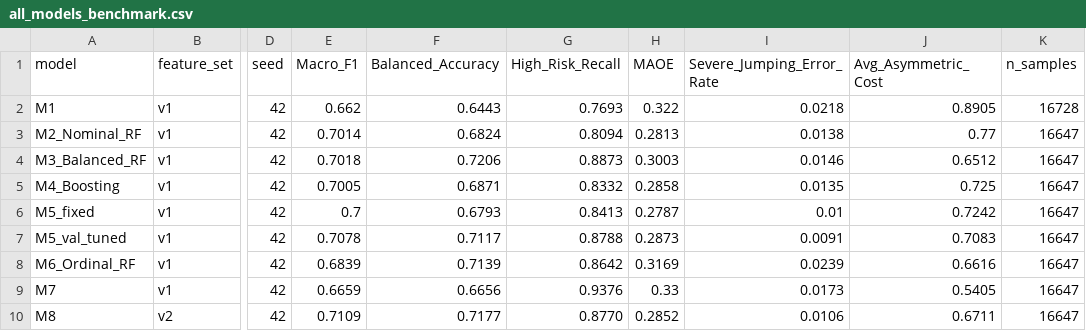
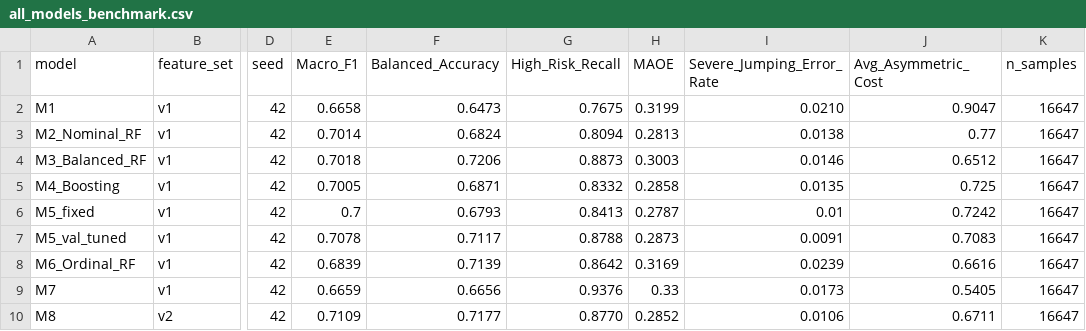
Before and after one commit to baiyizhuoait-ui/HazeGuard-KL, a CSV file: models/all_models_benchmark.csv, drawn as a sheet; only a part is shown, gaps mark what is left out; the diff names each change by its address in the sheet, - before the commit and + after, or states it on an @@ line.

```diff
--- a/models/all_models_benchmark.csv
+++ b/models/all_models_benchmark.csv
-E2 (Macro_F1): 0.662
+E2 (Macro_F1): 0.6658
-F2 (Balanced_Accuracy): 0.6443
+F2 (Balanced_Accuracy): 0.6473
-G2 (High_Risk_Recall): 0.7693
+G2 (High_Risk_Recall): 0.7675
-H2 (MAOE): 0.322
+H2 (MAOE): 0.3199
-I2 (Severe_Jumping_Error_Rate): 0.0218
+I2 (Severe_Jumping_Error_Rate): 0.0210
-J2 (Avg_Asymmetric_Cost): 0.8905
+J2 (Avg_Asymmetric_Cost): 0.9047
-K2 (n_samples): 16728
+K2 (n_samples): 16647
```
